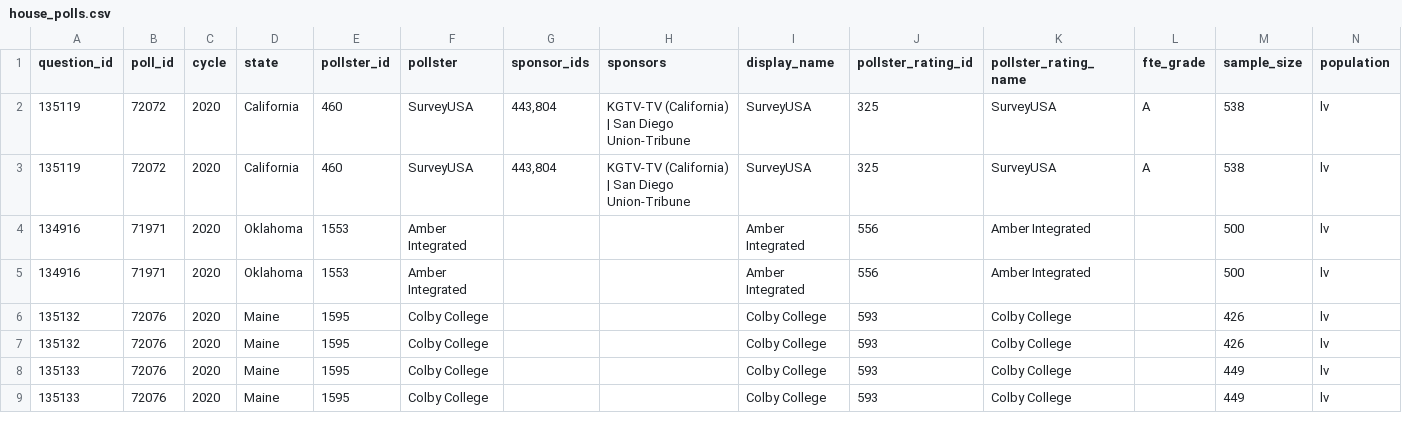
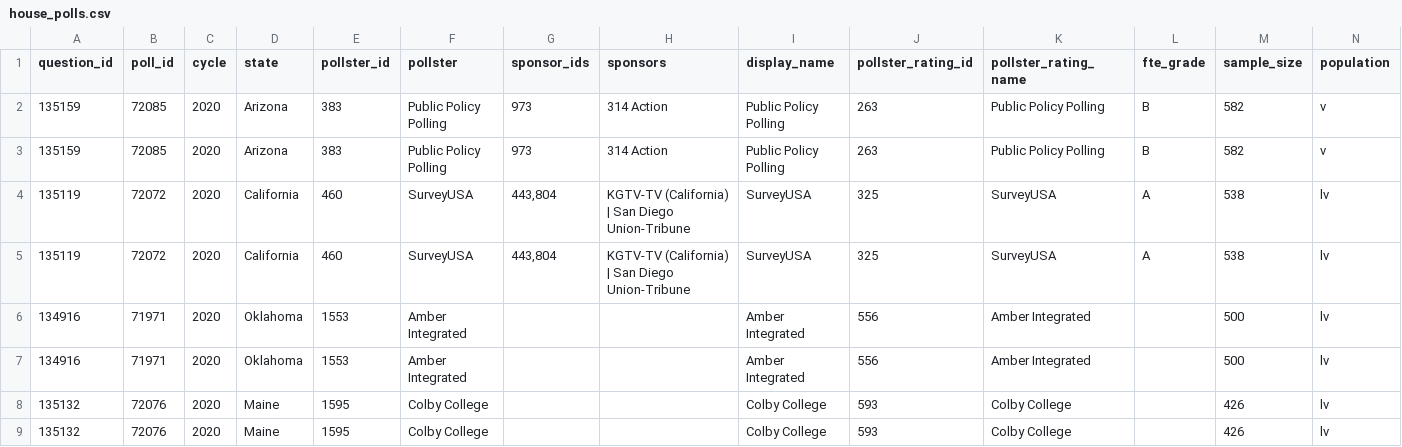
Before and after one commit to simonw/fivethirtyeight-polls, a CSV file: house_polls.csv, drawn as a sheet; only a part is shown; the shorter side is filled out with more unchanged rows; rows hold the shown columns only; the diff names each change by its address in the sheet, - before the commit and + after, or states it on an @@ line.

```diff
--- a/house_polls.csv
+++ b/house_polls.csv
+row 2: 135159 | 72085 | 2020 | Arizona | 383 | Public Policy Polling | 973 | 314 Action | Public Policy Polling | 263 | Public Policy Polling | B | 582 | v
+row 3: 135159 | 72085 | 2020 | Arizona | 383 | Public Policy Polling | 973 | 314 Action | Public Policy Polling | 263 | Public Policy Polling | B | 582 | v
```
Also changed, not shown: generic_ballot_polls.csv, governor_polls.csv, 2 other files.
